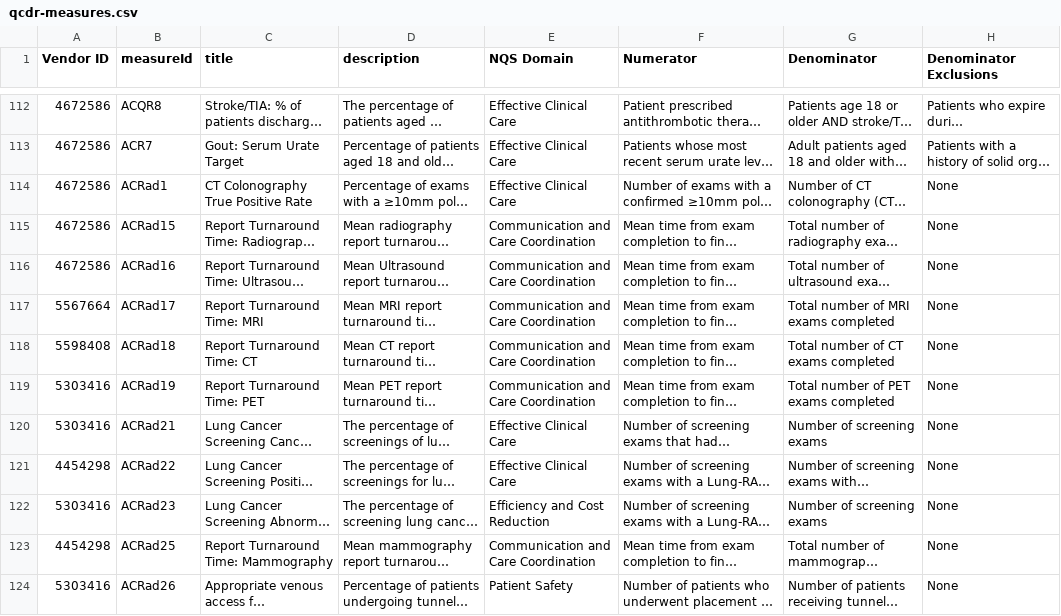
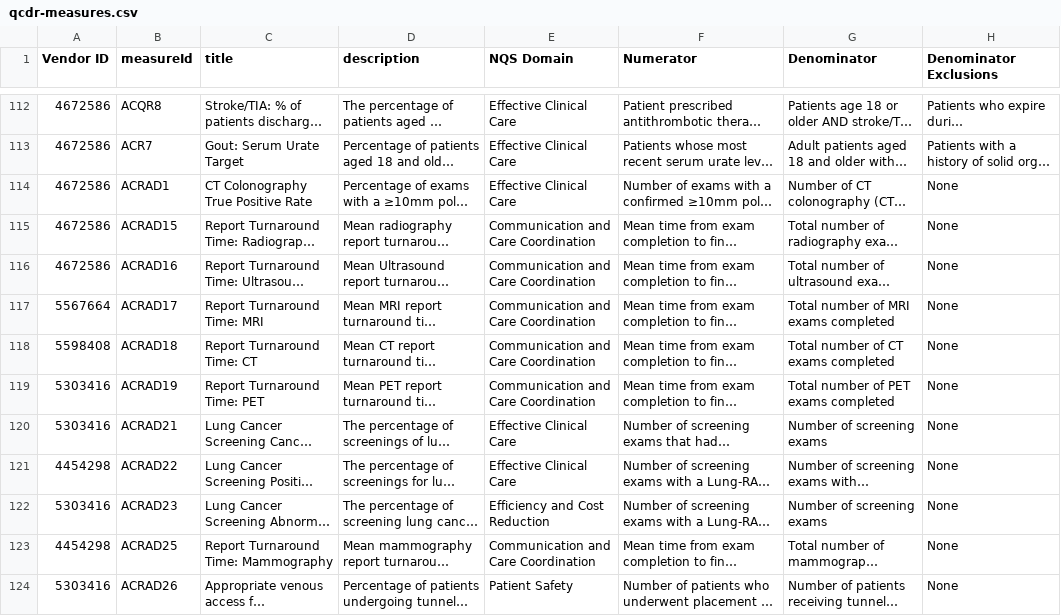
Before and after one commit to CMSgov/qpp-measures-data, a CSV file: util/measures/2018/qcdr-measures.csv, drawn as a sheet; only a part is shown, gaps mark what is left out; long unchanged cells end in …; the diff covers the shown part only; the diff names each change by its address in the sheet, - before the commit and + after, or states it on an @@ line.

Commit message:
uppercase qcdr measures and run build measures 2018

```diff
--- a/util/measures/2018/qcdr-measures.csv
+++ b/util/measures/2018/qcdr-measures.csv
-B114 (measureId): ACRad1
+B114 (measureId): ACRAD1
-B115 (measureId): ACRad15
+B115 (measureId): ACRAD15
-B116 (measureId): ACRad16
+B116 (measureId): ACRAD16
-B117 (measureId): ACRad17
+B117 (measureId): ACRAD17
-B118 (measureId): ACRad18
+B118 (measureId): ACRAD18
-B119 (measureId): ACRad19
+B119 (measureId): ACRAD19
-B120 (measureId): ACRad21
+B120 (measureId): ACRAD21
-B121 (measureId): ACRad22
+B121 (measureId): ACRAD22
-B122 (measureId): ACRad23
+B122 (measureId): ACRAD23
-B123 (measureId): ACRad25
+B123 (measureId): ACRAD25
-B124 (measureId): ACRad26
+B124 (measureId): ACRAD26
```
Also changed, not shown: 38 edited cells elsewhere in this file, 6 other files.
